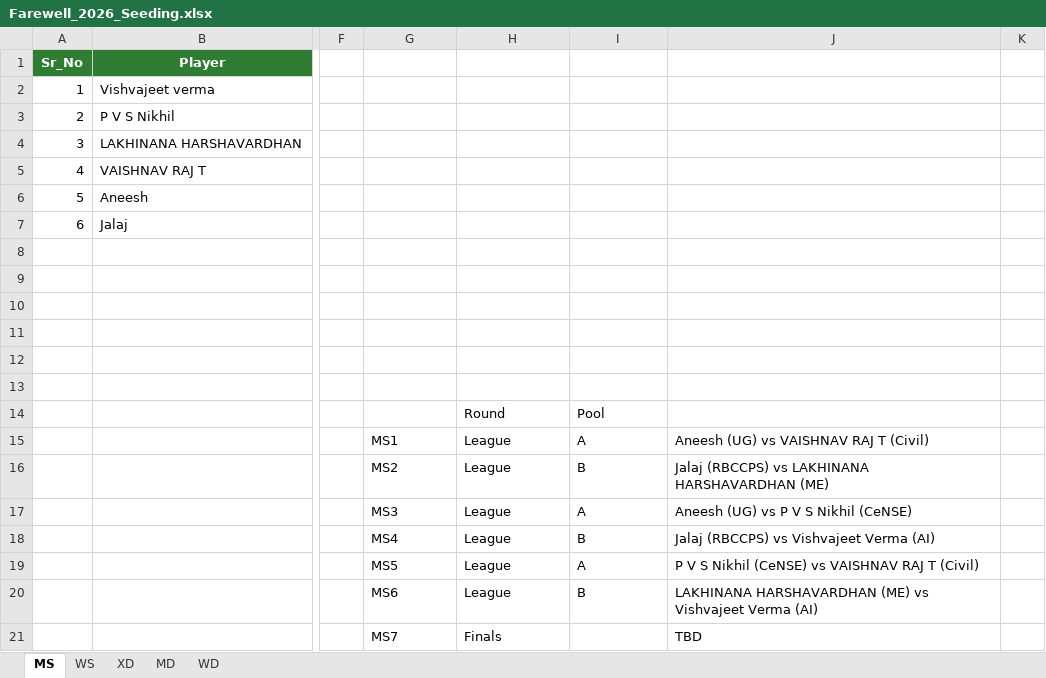
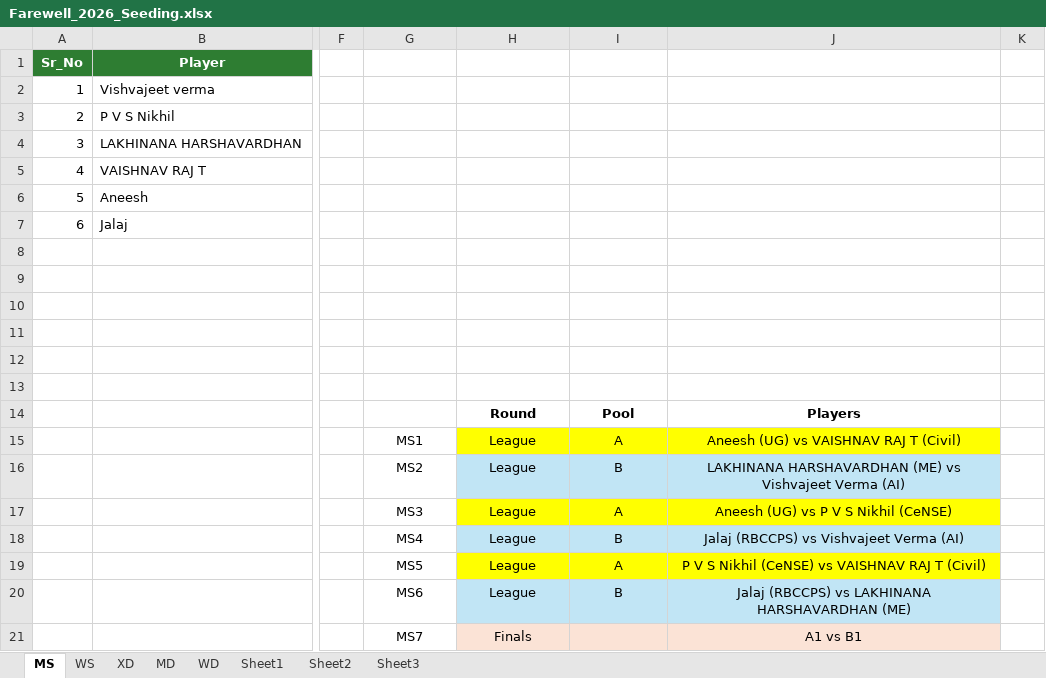
Before and after one commit to iiscshuttlers/IIScBadmintonClub, an Excel workbook: client/scripts/Farewell_2026_Seeding.xlsx, sheet MS, drawn as a sheet; only a part is shown, gaps mark what is left out; values as stored, in another font and other column widths than the file's, no borders; the diff names each change by its address in the sheet, - before the commit and + after, or states it on an @@ line.

```diff
--- a/client/scripts/Farewell_2026_Seeding.xlsx (sheet MS)
+++ b/client/scripts/Farewell_2026_Seeding.xlsx (sheet MS)
+sheet tab: Sheet1
+sheet tab: Sheet2
+sheet tab: Sheet3
@@ H14:I14 alignment: left → center, bold: off → on @@
-J14: (empty)
+J14: Players
-G15:J20 alignment: left
+G15:J20 alignment: center
-H15:J15 fill: none
+H15:J15 fill: #FFFF00
-H16:J16 fill: none
+H16:J16 fill: #C1E5F5
-J16: Jalaj (RBCCPS) vs LAKHINANA HARSHAVARDHAN (ME)
+J16: LAKHINANA HARSHAVARDHAN (ME) vs Vishvajeet Verma (AI)
-H17:J17 fill: none
+H17:J17 fill: #FFFF00
-H18:J18 fill: none
+H18:J18 fill: #C1E5F5
-H19:J19 fill: none
+H19:J19 fill: #FFFF00
-H20:J20 fill: none
+H20:J20 fill: #C1E5F5
-J20: LAKHINANA HARSHAVARDHAN (ME) vs Vishvajeet Verma (AI)
+J20: Jalaj (RBCCPS) vs LAKHINANA HARSHAVARDHAN (ME)
-G21:H21 alignment: left
+G21:H21 alignment: center
-H21:J21 fill: none
+H21:J21 fill: #FBE3D6
-J21: TBD
+J21: A1 vs B1
-J21 alignment: left
+J21 alignment: center
```
Also changed, not shown: sheet MD, sheet XD, sheet WS, sheet WD, 4 other files.
